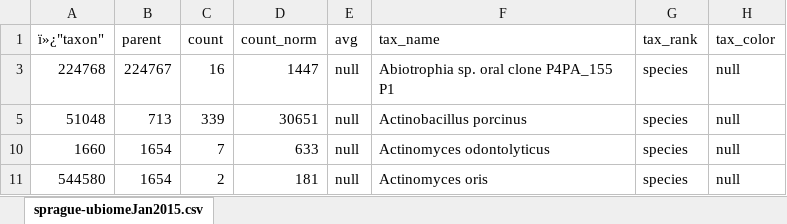
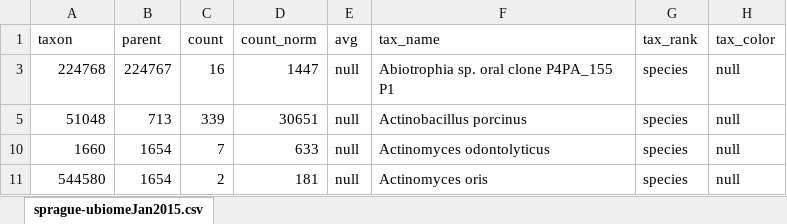
Before and after one commit to richardsprague/uBiome, an Excel workbook: Data/sprague data/sprague-ubiomeJan2015.xlsx, sheet sprague-ubiomeJan2015.csv, drawn as a sheet; only a part is shown; values as stored, in another font and other column widths than the file's, no borders; the diff names each change by its address in the sheet, - before the commit and + after, or states it on an @@ line.

Commit message:
Jan data
fixed column label “taxon”

```diff
--- a/Data/sprague data/sprague-ubiomeJan2015.xlsx (sheet sprague-ubiomeJan2015.csv)
+++ b/Data/sprague data/sprague-ubiomeJan2015.xlsx (sheet sprague-ubiomeJan2015.csv)
-A1: ï»¿"taxon"
+A1: taxon
```
Also changed, not shown: 1 other file.
